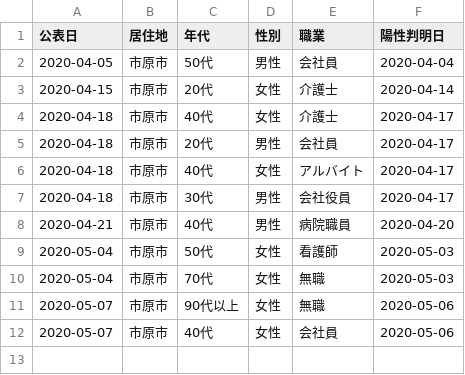
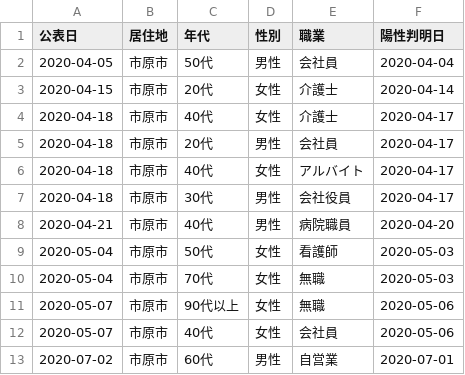
Before and after one commit to YanaseT/covid19_ichihara_make_json, a CSV file: src/Downloads/patients_data/patients.csv, drawn as a sheet.

```diff
--- a/src/Downloads/patients_data/patients.csv
+++ b/src/Downloads/patients_data/patients.csv
@@ -12 +12,2 @@
 2020-05-07,市原市,40代,女性,会社員,2020-05-06
+2020-07-02,市原市,60代,男性,自営業,2020-07-01
```
Also changed, not shown: src/Downloads/final_data/total.csv, src/Downloads/table_data/corona_t.csv, 2 other files.
